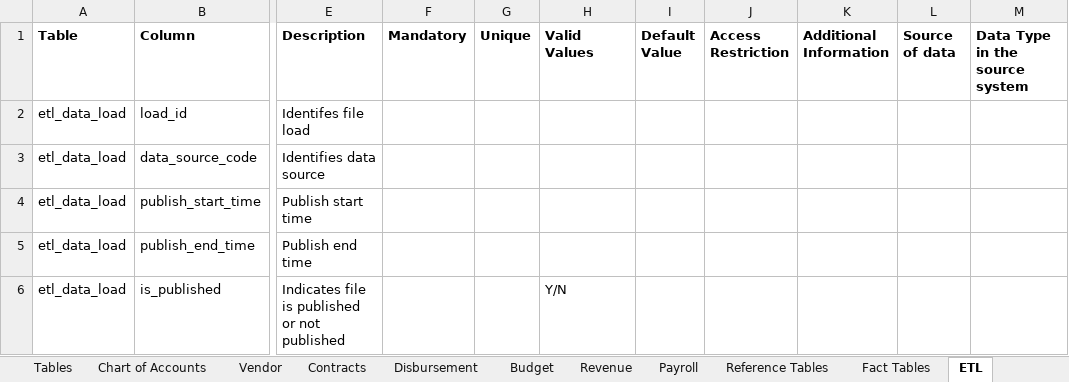
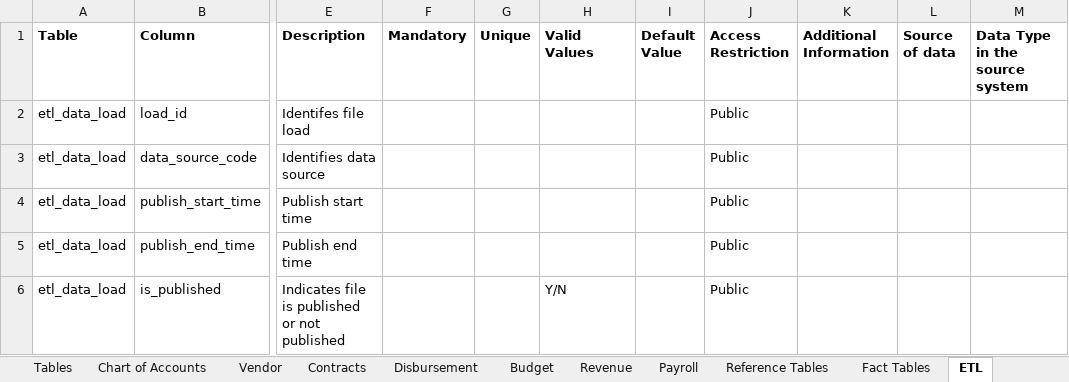
Before and after one commit to vasili4/Checkbook, an Excel workbook: checkbook/Data Model/DataDictionary.xlsx, sheet ETL, drawn as a sheet; only a part is shown, gaps mark what is left out; values as stored, in another font and other column widths than the file's, no borders; the diff names each change by its address in the sheet, - before the commit and + after, or states it on an @@ line.

```diff
--- a/checkbook/Data Model/DataDictionary.xlsx (sheet ETL)
+++ b/checkbook/Data Model/DataDictionary.xlsx (sheet ETL)
-J2:J6 (Access Restriction): (empty)
+J2:J6 (Access Restriction): Public
```
